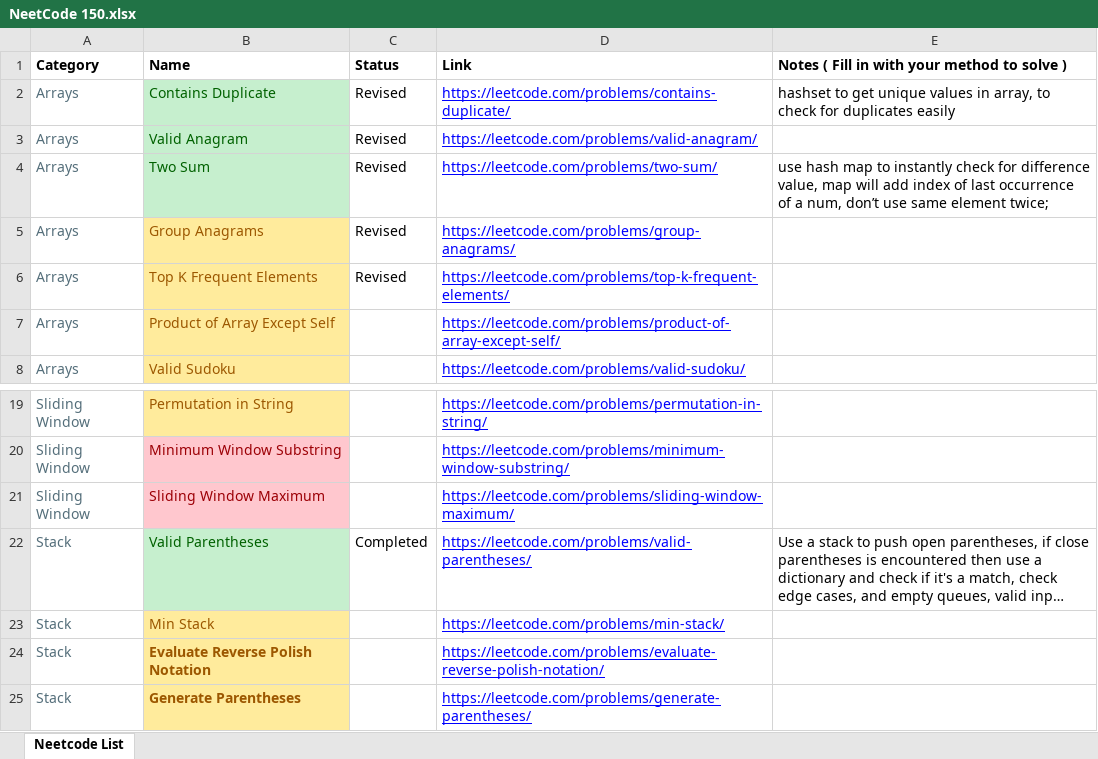
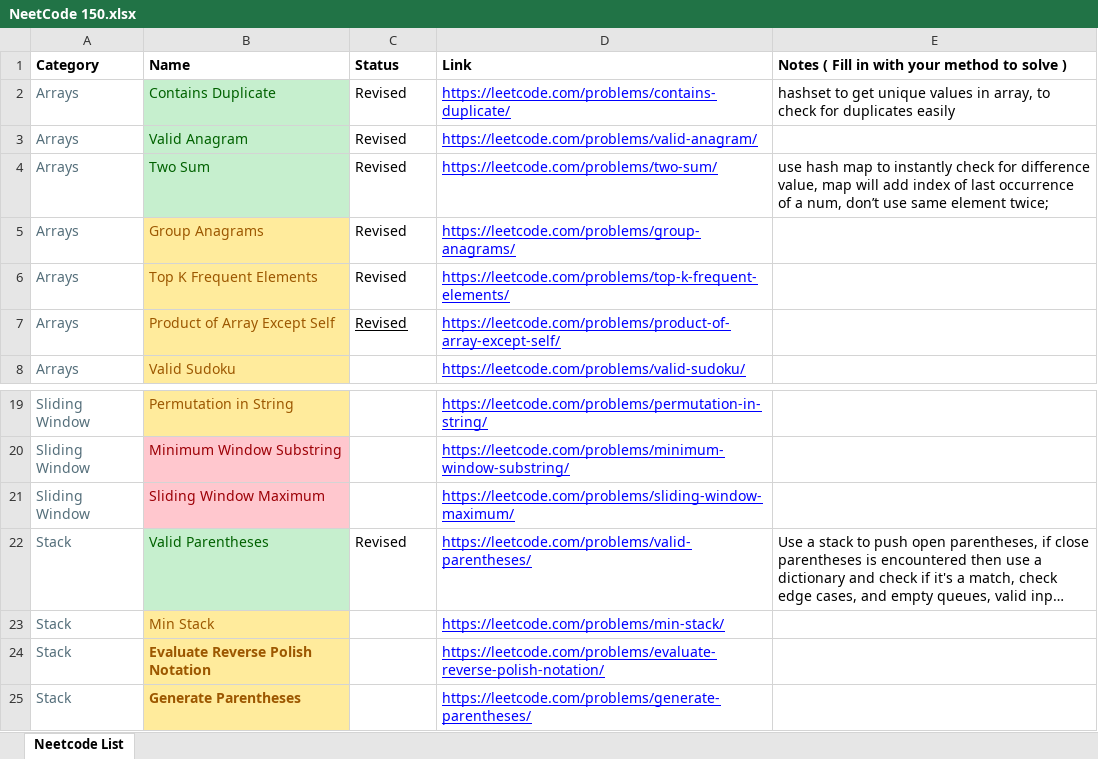
Before and after one commit to AbhinavSivanandhan/DSA-Prep, an Excel workbook: NeetCode 150.xlsx, sheet Neetcode List, drawn as a sheet; only a part is shown, gaps mark what is left out; long unchanged cells end in …; values as stored, in another font and other column widths than the file's, no borders; the diff names each change by its address in the sheet, - before the commit and + after, or states it on an @@ line.

Commit message:
revise val-paranthesis

```diff
--- a/NeetCode 150.xlsx (sheet Neetcode List)
+++ b/NeetCode 150.xlsx (sheet Neetcode List)
-C7 (Status): (empty)
+C7 (Status): Revised
-C22 (Status): Completed
+C22 (Status): Revised
```
Also changed, not shown: 2 other files.
